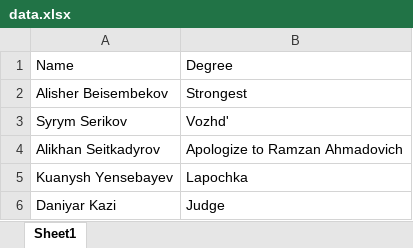
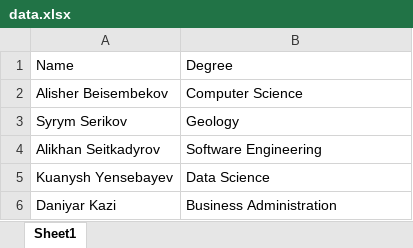
Before and after one commit to Alikhan718/ediploma, an Excel workbook: generator/data.xlsx, sheet Sheet1, drawn as a sheet; values as stored, in another font and other column widths than the file's, no borders; the diff names each change by its address in the sheet, - before the commit and + after, or states it on an @@ line.

```diff
--- a/generator/data.xlsx (sheet Sheet1)
+++ b/generator/data.xlsx (sheet Sheet1)
-B2: Strongest
+B2: Computer Science
-B3: Vozhd'
+B3: Geology
-B4: Apologize to Ramzan Ahmadovich
+B4: Software Engineering
-B5: Lapochka
+B5: Data Science
-B6: Judge
+B6: Business Administration
```
Also changed, not shown: 8 other files.
